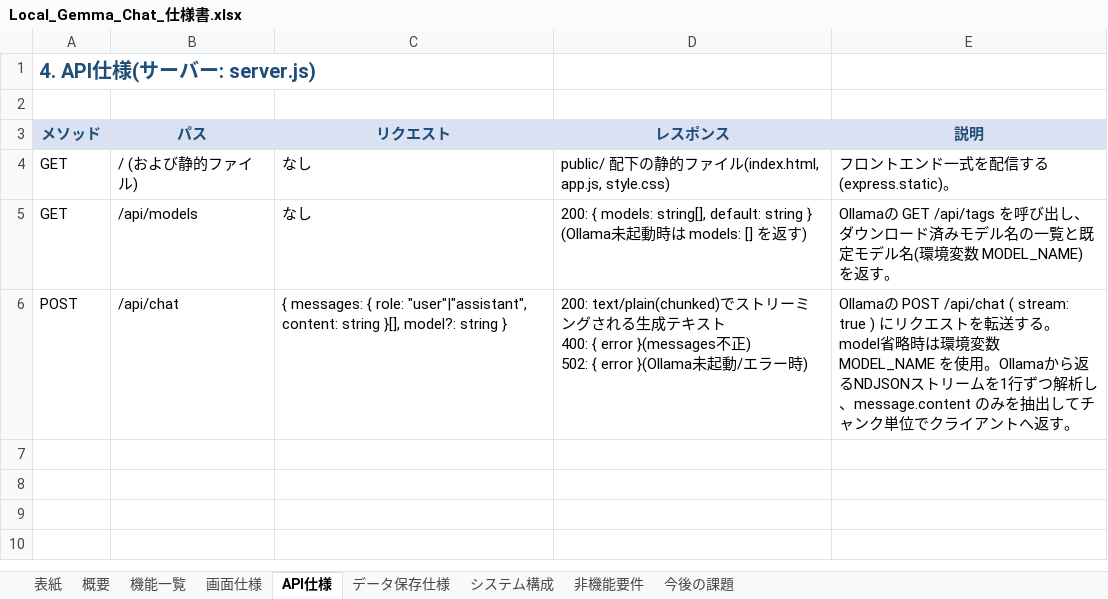
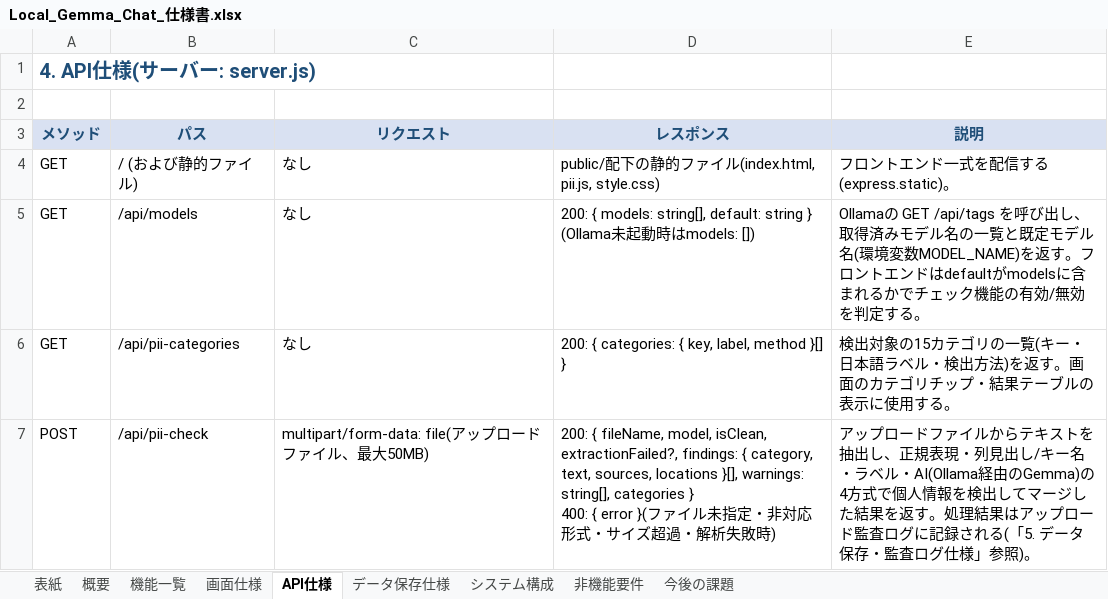
Before and after one commit to masahikooya-sudo/moya_6, an Excel workbook: docs/Local_Gemma_Chat_仕様書.xlsx, sheet API仕様, drawn as a sheet; values as stored, in another font and other column widths than the file's, no borders; addresses are those after the commit; ↵ is a line break in a cell; the diff names each change by its address in the sheet, - before the commit and + after, or states it on an @@ line.

```diff
--- a/docs/Local_Gemma_Chat_仕様書.xlsx (sheet API仕様)
+++ b/docs/Local_Gemma_Chat_仕様書.xlsx (sheet API仕様)
-D4 (レスポンス): …ル(index.html, app.js, style.css)
+D4 (レスポンス): …ル(index.html, pii.js, style.css)
-D5 (レスポンス): …時は models: [] を返す)
+D5 (レスポンス): …時はmodels: [])
-E5 (説明): …び出し、ダウンロード済みモデル名の一覧と既定モデル名(環境変数 MODEL_NAME)を返す。
+E5 (説明): …び出し、取得済みモデル名の一覧と既定モデル名(環境変数MODEL_NAME)を返す。フロントエンドはdefaultがmodelsに含まれるかでチェック機能の有効/無効を判定する。
+row 6: GET | /api/pii-categories | なし | 200: { categories: { key, label, method }[] } | 検出対象の15カテゴリの一覧(キー・日本語ラベル・検出方法)を返す。画面のカテゴリチップ・結果テーブルの表示に使用する。
-B7 (パス): /api/chat
+B7 (パス): /api/pii-check
-C7 (リクエスト): { messages: { role: "user"|"assistant", content: string }[], model?: string }
+C7 (リクエスト): multipart/form-data: file(アップロードファイル、最大50MB)
-D7 (レスポンス): 200: text/plain(chunked)でストリーミングされる生成テキスト ↵ 400: { error }(messages不正) ↵ 502: { error }(Ollama未起動/エラー時)
+D7 (レスポンス): 200: { fileName, model, isClean, extractionFailed?, findings: { category, text, sources, locations }[], warnings: string[], categories } ↵ 400: { error }(ファイル未指定・非対応形式・サイズ超過・解析失敗時)
-E7 (説明): Ollamaの POST /api/chat ( stream: true ) にリクエストを転送する。model省略時は環境変数 MODEL_NAME を使用。Ollamaから返るNDJSONストリームを1行ずつ解析し、message.content のみを抽出してチャンク単位でクライアントへ返す。
+E7 (説明): アップロードファイルからテキストを抽出し、正規表現・列見出し/キー名・ラベル・AI(Ollama経由のGemma)の4方式で個人情報を検出してマージした結果を返す。処理結果はアップロード監査ログに記録される(「5. データ保存・監査ログ仕様」参照)。
```
Also changed, not shown: sheet 機能一覧, sheet 画面仕様, sheet システム構成, sheet 今後の課題, sheet データ保存仕様, sheet 表紙, 2 more sheets.
